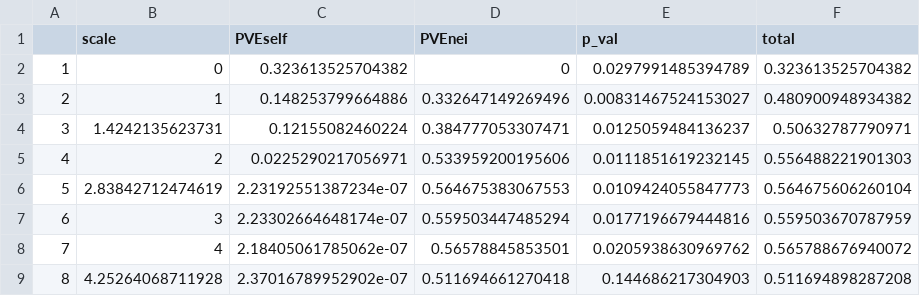
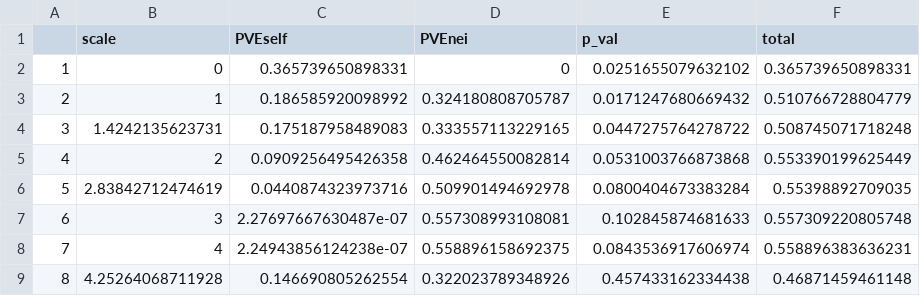
Before and after one commit to yassato/caige_barley, a CSV file: output/PVE_NFNB_MAF1.csv, drawn as a sheet.

```diff
--- a/output/PVE_NFNB_MAF1.csv
+++ b/output/PVE_NFNB_MAF1.csv
@@ -1,9 +1,9 @@
 "","scale","PVEself","PVEnei","p_val","total"
-"1",0,0.323613525704382,0,0.0297991485394789,0.323613525704382
-"2",1,0.148253799664886,0.332647149269496,0.00831467524153027,0.480900948934382
-"3",1.4242135623731,0.12155082460224,0.384777053307471,0.0125059484136237,0.50632787790971
-"4",2,0.0225290217056971,0.533959200195606,0.0111851619232145,0.556488221901303
-"5",2.83842712474619,2.23192551387234e-07,0.564675383067553,0.0109424055847773,0.564675606260104
-"6",3,2.23302664648174e-07,0.559503447485294,0.0177196679444816,0.559503670787959
-"7",4,2.18405061785062e-07,0.56578845853501,0.0205938630969762,0.565788676940072
-"8",4.25264068711928,2.37016789952902e-07,0.511694661270418,0.144686217304903,0.511694898287208
+"1",0,0.365739650898331,0,0.0251655079632102,0.365739650898331
+"2",1,0.186585920098992,0.324180808705787,0.0171247680669432,0.510766728804779
+"3",1.4242135623731,0.175187958489083,0.333557113229165,0.0447275764278722,0.508745071718248
+"4",2,0.0909256495426358,0.462464550082814,0.0531003766873868,0.553390199625449
+"5",2.83842712474619,0.0440874323973716,0.509901494692978,0.0800404673383284,0.55398892709035
+"6",3,2.27697667630487e-07,0.557308993108081,0.102845874681633,0.557309220805748
+"7",4,2.24943856124238e-07,0.558896158692375,0.0843536917606974,0.558896383636231
+"8",4.25264068711928,0.146690805262554,0.322023789348926,0.457433162334438,0.46871459461148
```
Also changed, not shown: output/PVE_SFNB_MAF1.csv, output/PVE_Scald_MAF1.csv, 17 other files.
